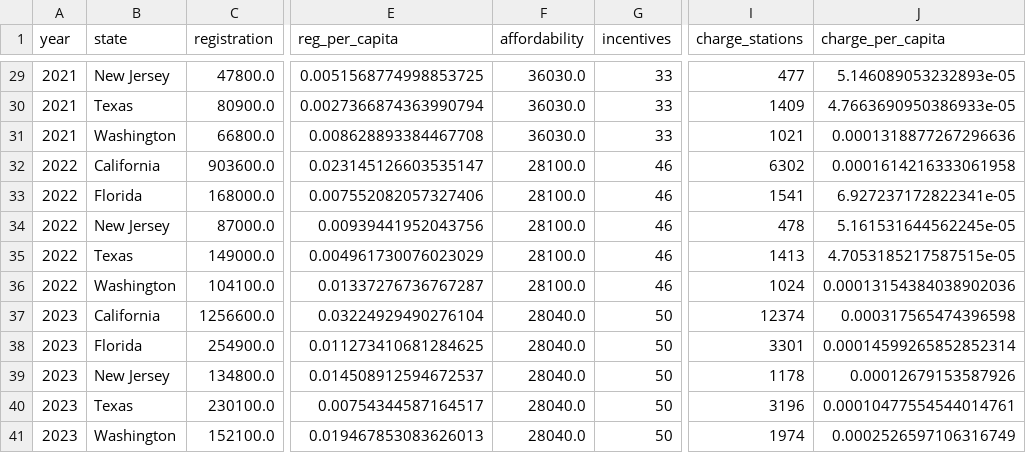
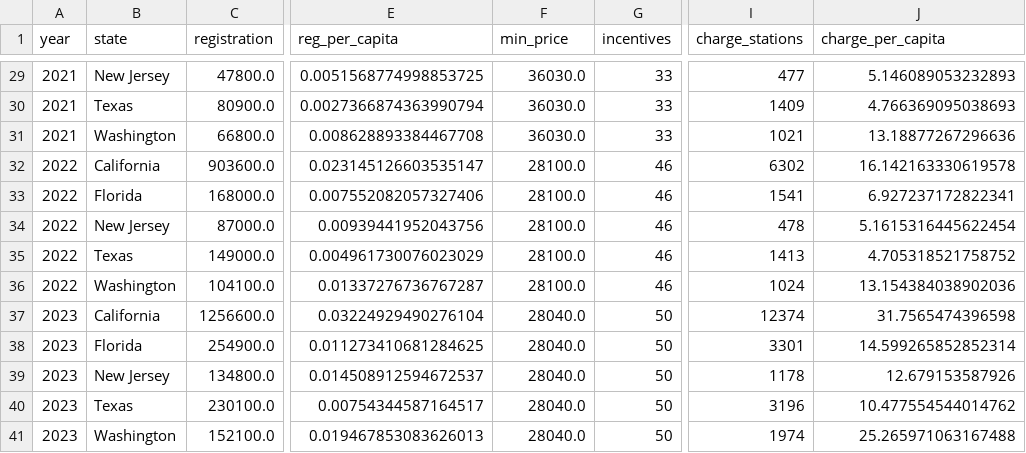
Before and after one commit to kyle-du/ev-research-proj, a CSV file: final_ev_dataset.csv, drawn as a sheet; only a part is shown, gaps mark what is left out; the diff covers the shown part only; the diff names each change by its address in the sheet, - before the commit and + after, or states it on an @@ line.

```diff
--- a/final_ev_dataset.csv
+++ b/final_ev_dataset.csv
-F1: affordability
+F1: min_price
-J29 (charge_per_capita): 5.146089053232893e-05
+J29 (charge_per_capita): 5.146089053232893
-J30 (charge_per_capita): 4.7663690950386933e-05
+J30 (charge_per_capita): 4.766369095038693
-J31 (charge_per_capita): 0.0001318877267296636
+J31 (charge_per_capita): 13.18877267296636
-J32 (charge_per_capita): 0.0001614216333061958
+J32 (charge_per_capita): 16.142163330619578
-J33 (charge_per_capita): 6.927237172822341e-05
+J33 (charge_per_capita): 6.927237172822341
-J34 (charge_per_capita): 5.161531644562245e-05
+J34 (charge_per_capita): 5.1615316445622454
-J35 (charge_per_capita): 4.7053185217587515e-05
+J35 (charge_per_capita): 4.705318521758752
-J36 (charge_per_capita): 0.00013154384038902036
+J36 (charge_per_capita): 13.154384038902036
-J37 (charge_per_capita): 0.000317565474396598
+J37 (charge_per_capita): 31.7565474396598
-J38 (charge_per_capita): 0.00014599265852852314
+J38 (charge_per_capita): 14.599265852852314
-J39 (charge_per_capita): 0.00012679153587926
+J39 (charge_per_capita): 12.679153587926
-J40 (charge_per_capita): 0.00010477554544014761
+J40 (charge_per_capita): 10.477554544014762
-J41 (charge_per_capita): 0.0002526597106316749
+J41 (charge_per_capita): 25.265971063167488
```
Also changed, not shown: 27 edited cells elsewhere in this file, 2 other files.
